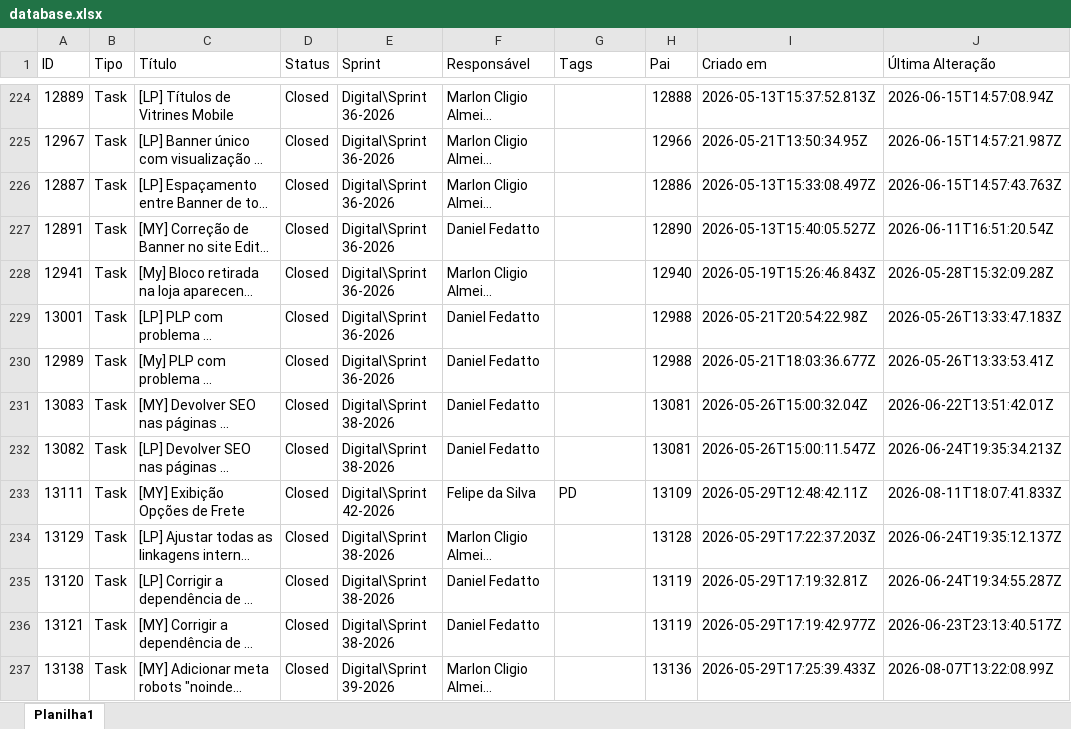
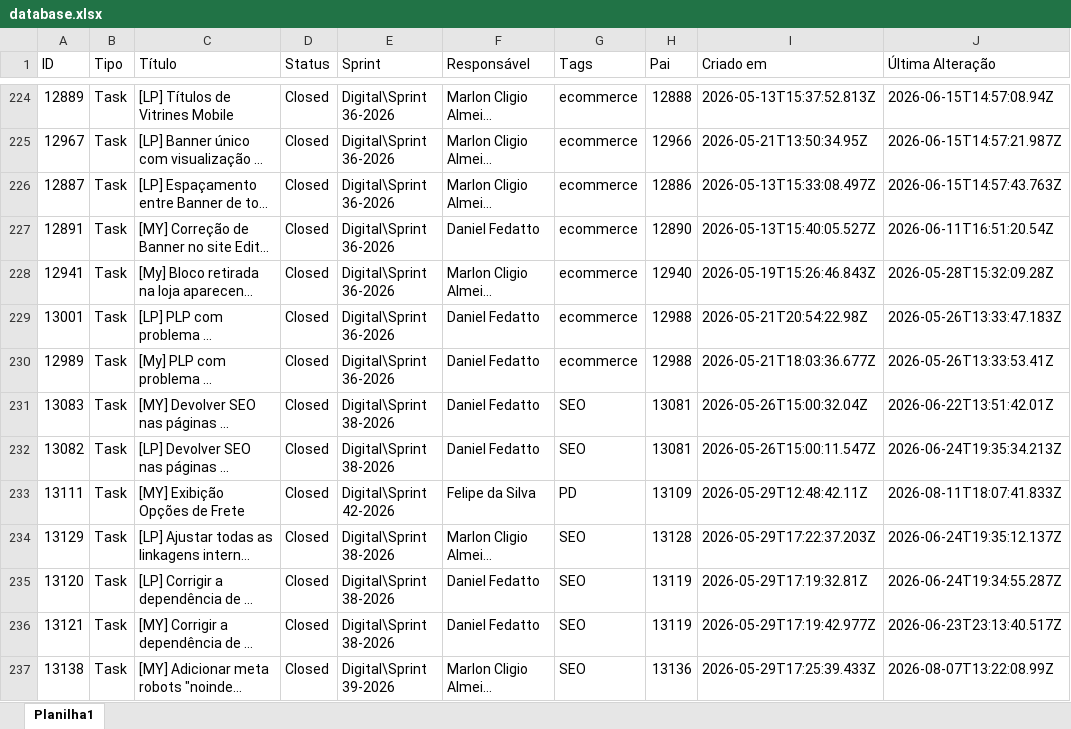
Before and after one commit to arrudagustavo/AzureWorkItemExtractor, an Excel workbook: database.xlsx, sheet Planilha1, drawn as a sheet; only a part is shown, gaps mark what is left out; long unchanged cells end in …; values as stored, in another font and other column widths than the file's, no cell formats; the diff covers the shown part only; the diff names each change by its address in the sheet, - before the commit and + after, or states it on an @@ line.

```diff
--- a/database.xlsx (sheet Planilha1)
+++ b/database.xlsx (sheet Planilha1)
-G224:G230 (Tags): (empty)
+G224:G230 (Tags): ecommerce
-G231:G232 (Tags): (empty)
+G231:G232 (Tags): SEO
-G234:G237 (Tags): (empty)
+G234:G237 (Tags): SEO
```
Also changed, not shown: 77 edited cells elsewhere in this sheet, cell formats.
